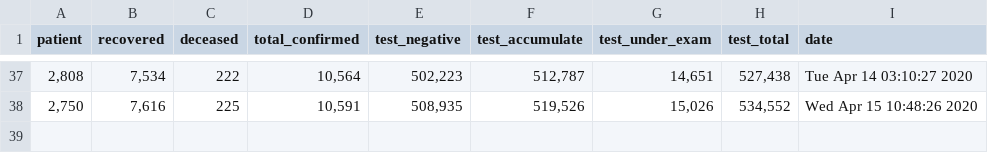
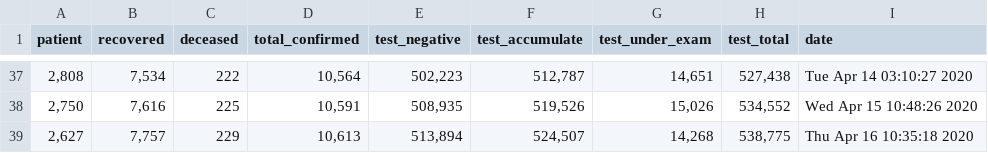
Before and after one commit to KKodiac/Covid19_Stats, a CSV file: Covid19/Data/Korea/covid_dat_kr_total.csv, drawn as a sheet; only a part is shown, gaps mark what is left out; the diff names each change by its address in the sheet, - before the commit and + after, or states it on an @@ line.

```diff
--- a/Covid19/Data/Korea/covid_dat_kr_total.csv
+++ b/Covid19/Data/Korea/covid_dat_kr_total.csv
+row 39: 2,627 | 7,757 | 229 | 10,613 | 513,894 | 524,507 | 14,268 | 538,775 | Thu Apr 16 10:35:18 2020
```
Also changed, not shown: Covid19/Data/Korea/covid_dat_kr_region.csv, Covid19/Data/Korea/covid_dat_seoul.csv, 14 other files.
